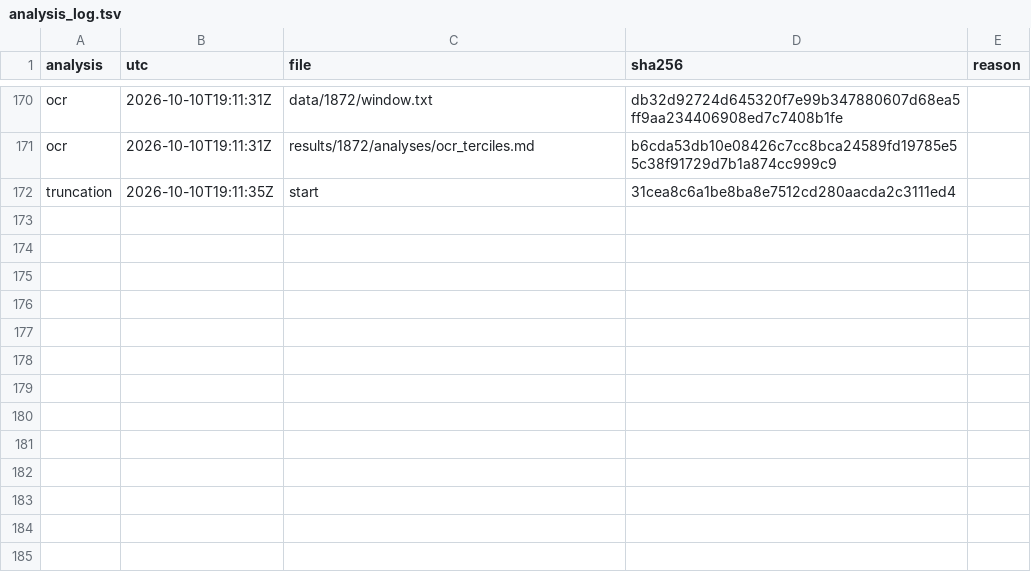
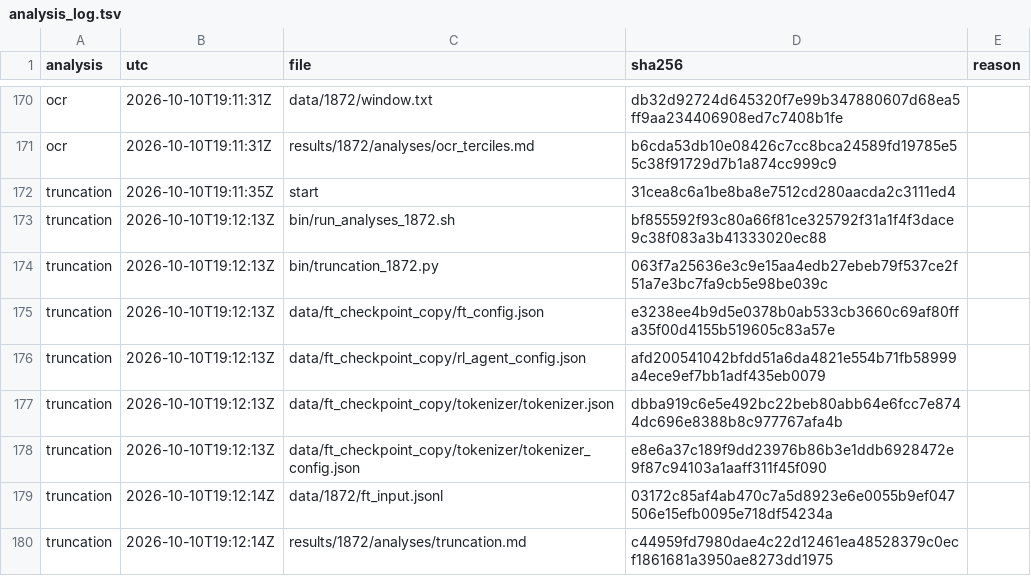
Before and after one commit to shmanubhav/aurora-catalog, a TSV file: results/1872/analysis_log.tsv, drawn as a sheet; only a part is shown, gaps mark what is left out.

Commit message:
1872 analysis truncation

```diff
--- a/results/1872/analysis_log.tsv
+++ b/results/1872/analysis_log.tsv
@@ -172 +172,9 @@ ocr	2026-10-10T19:11:31Z	results/1872/analyses/ocr_terciles.md	b6cda53db10e08426
 truncation	2026-10-10T19:11:35Z	start	31cea8c6a1be8ba8e7512cd280aacda2c3111ed4	
+truncation	2026-10-10T19:12:13Z	bin/run_analyses_1872.sh	bf855592f93c80a66f81ce325792f31a1f4f3dace9c38f083a3b41333020ec88	
+truncation	2026-10-10T19:12:13Z	bin/truncation_1872.py	063f7a25636e3c9e15aa4edb27ebeb79f537ce2f51a7e3bc7fa9cb5e98be039c	
+truncation	2026-10-10T19:12:13Z	data/ft_checkpoint_copy/ft_config.json	e3238ee4b9d5e0378b0ab533cb3660c69af80ffa35f00d4155b519605c83a57e	
+truncation	2026-10-10T19:12:13Z	data/ft_checkpoint_copy/rl_agent_config.json	afd200541042bfdd51a6da4821e554b71fb58999a4ece9ef7bb1adf435eb0079	
+truncation	2026-10-10T19:12:13Z	data/ft_checkpoint_copy/tokenizer/tokenizer.json	dbba919c6e5e492bc22beb80abb64e6fcc7e8744dc696e8388b8c977767afa4b	
+truncation	2026-10-10T19:12:13Z	data/ft_checkpoint_copy/tokenizer/tokenizer_config.json	e8e6a37c189f9dd23976b86b3e1ddb6928472e9f87c94103a1aaff311f45f090	
+truncation	2026-10-10T19:12:14Z	data/1872/ft_input.jsonl	03172c85af4ab470c7a5d8923e6e0055b9ef047506e15efb0095e718df54234a	
+truncation	2026-10-10T19:12:14Z	results/1872/analyses/truncation.md	c44959fd7980dae4c22d12461ea48528379c0ecf1861681a3950ae8273dd1975	
```
Also changed, not shown: 1 other file.
